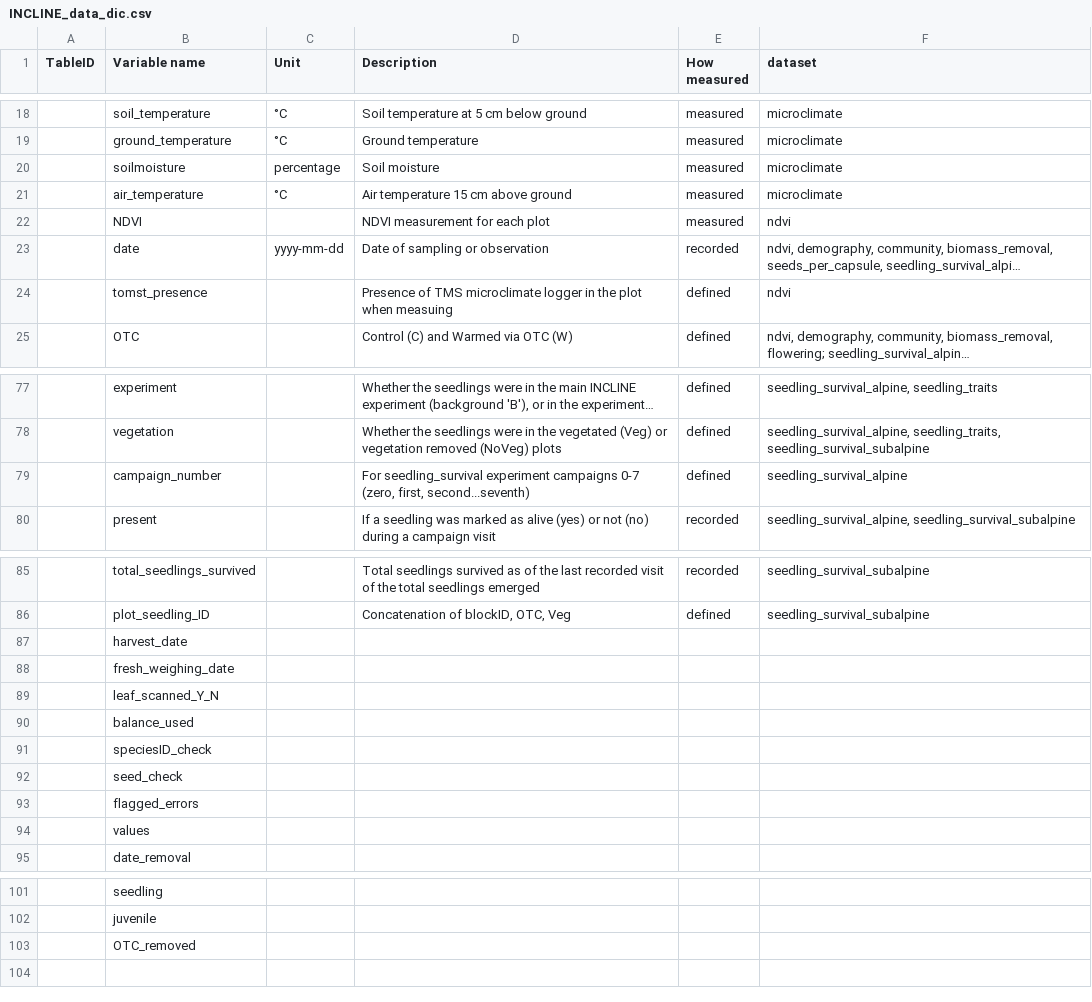
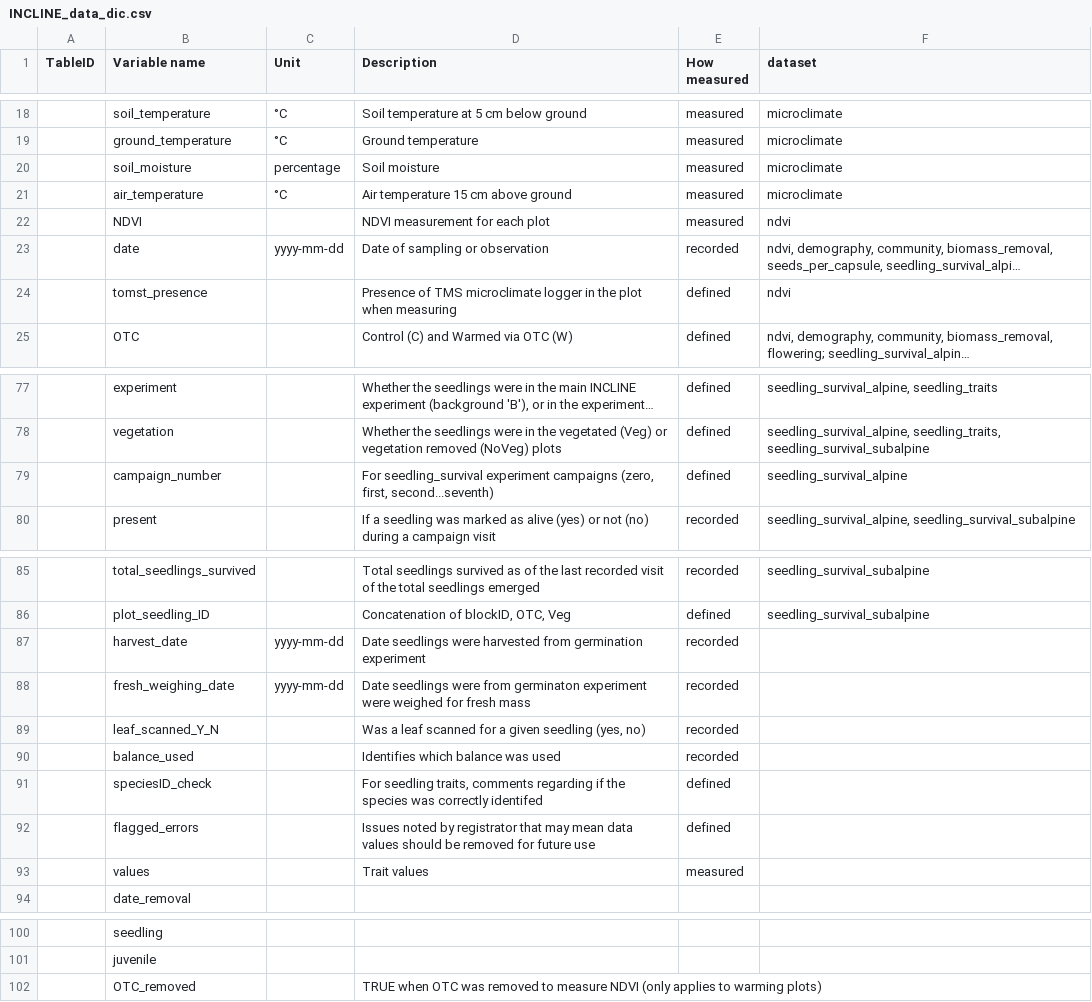
Before and after one commit to jogaudard/INCLINE, a CSV file: data_doc/INCLINE_data_dic.csv, drawn as a sheet; only a part is shown, gaps mark what is left out; long unchanged cells end in …; removed rows and columns are numbered as before the commit, all else as after; the diff names each change by its address in the sheet, - before the commit and + after, or states it on an @@ line.

Commit message:
added some variable descriptions

```diff
--- a/data_doc/INCLINE_data_dic.csv
+++ b/data_doc/INCLINE_data_dic.csv
-B20 (Variable name): soilmoisture
+B20 (Variable name): soil_moisture
-D24 (Description): …plot when measuing
+D24 (Description): …plot when measuring
-D79 (Description): …experiment campaigns 0-7 (zero, first,…
+D79 (Description): …experiment campaigns (zero, first,…
-C87:C88 (Unit): (empty)
+C87:C88 (Unit): yyyy-mm-dd
-D87 (Description): (empty)
+D87 (Description): Date seedlings were harvested from germination experiment
-E87:E90 (How measured): (empty)
+E87:E90 (How measured): recorded
-D88 (Description): (empty)
+D88 (Description): Date seedlings were from germinaton experiment were weighed for fresh mass
-D89 (Description): (empty)
+D89 (Description): Was a leaf scanned for a given seedling (yes, no)
-D90 (Description): (empty)
+D90 (Description): Identifies which balance was used
-D91 (Description): (empty)
+D91 (Description): For seedling traits, comments regarding if the species was correctly identifed
-E91 (How measured): (empty)
+E91 (How measured): defined
-row 92:  | seed_check
-D92 (Description): (empty)
+D92 (Description): Issues noted by registrator that may mean data values should be removed for future use
-E92 (How measured): (empty)
+E92 (How measured): defined
-D93 (Description): (empty)
+D93 (Description): Trait values
-E93 (How measured): (empty)
+E93 (How measured): measured
-D102 (Description): (empty)
+D102 (Description): TRUE when OTC was removed to measure NDVI (only applies to warming plots)
```
Also changed, not shown: 2 other files.
